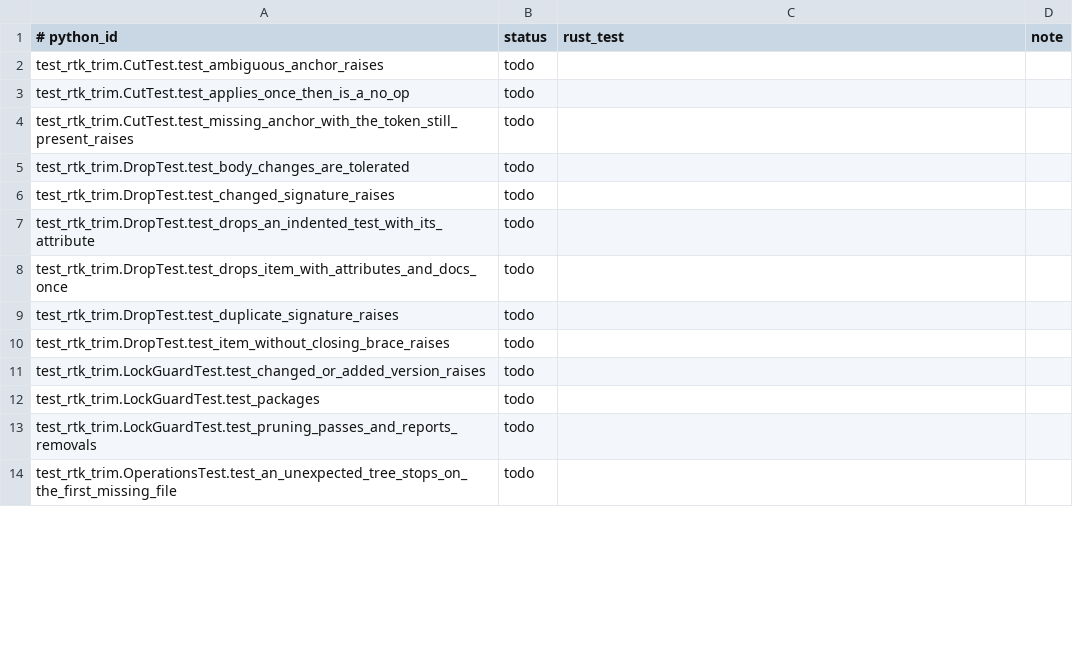
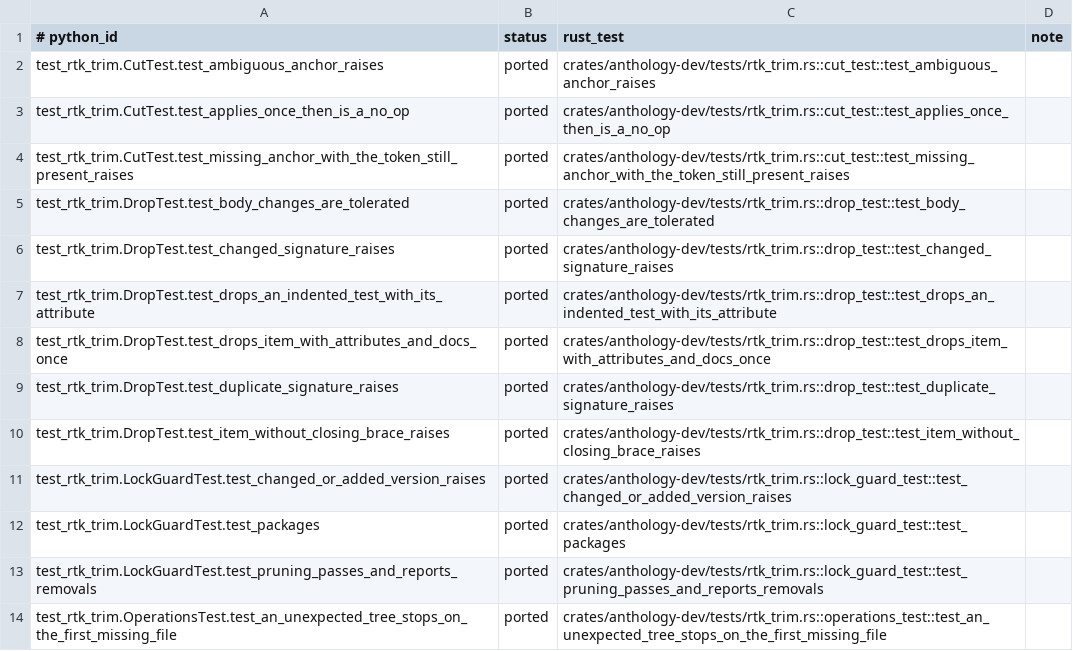
Before and after one commit to rbonweb/anthology, a TSV file: port/ledger/test_rtk_trim.tsv, drawn as a sheet; only a part is shown; the diff covers the shown part only.

```diff
--- a/port/ledger/test_rtk_trim.tsv
+++ b/port/ledger/test_rtk_trim.tsv
@@ -1,14 +1,14 @@
 # python_id	status	rust_test	note
-test_rtk_trim.CutTest.test_ambiguous_anchor_raises	todo
-test_rtk_trim.CutTest.test_applies_once_then_is_a_no_op	todo
-test_rtk_trim.CutTest.test_missing_anchor_with_the_token_still_present_raises	todo
-test_rtk_trim.DropTest.test_body_changes_are_tolerated	todo
-test_rtk_trim.DropTest.test_changed_signature_raises	todo
-test_rtk_trim.DropTest.test_drops_an_indented_test_with_its_attribute	todo
-test_rtk_trim.DropTest.test_drops_item_with_attributes_and_docs_once	todo
-test_rtk_trim.DropTest.test_duplicate_signature_raises	todo
-test_rtk_trim.DropTest.test_item_without_closing_brace_raises	todo
-test_rtk_trim.LockGuardTest.test_changed_or_added_version_raises	todo
-test_rtk_trim.LockGuardTest.test_packages	todo
-test_rtk_trim.LockGuardTest.test_pruning_passes_and_reports_removals	todo
-test_rtk_trim.OperationsTest.test_an_unexpected_tree_stops_on_the_first_missing_file	todo
+test_rtk_trim.CutTest.test_ambiguous_anchor_raises	ported	crates/anthology-dev/tests/rtk_trim.rs::cut_test::test_ambiguous_anchor_raises
+test_rtk_trim.CutTest.test_applies_once_then_is_a_no_op	ported	crates/anthology-dev/tests/rtk_trim.rs::cut_test::test_applies_once_then_is_a_no_op
+test_rtk_trim.CutTest.test_missing_anchor_with_the_token_still_present_raises	ported	crates/anthology-dev/tests/rtk_trim.rs::cut_test::test_missing_anchor_with_the_token_still_present_raises
+test_rtk_trim.DropTest.test_body_changes_are_tolerated	ported	crates/anthology-dev/tests/rtk_trim.rs::drop_test::test_body_changes_are_tolerated
+test_rtk_trim.DropTest.test_changed_signature_raises	ported	crates/anthology-dev/tests/rtk_trim.rs::drop_test::test_changed_signature_raises
+test_rtk_trim.DropTest.test_drops_an_indented_test_with_its_attribute	ported	crates/anthology-dev/tests/rtk_trim.rs::drop_test::test_drops_an_indented_test_with_its_attribute
+test_rtk_trim.DropTest.test_drops_item_with_attributes_and_docs_once	ported	crates/anthology-dev/tests/rtk_trim.rs::drop_test::test_drops_item_with_attributes_and_docs_once
+test_rtk_trim.DropTest.test_duplicate_signature_raises	ported	crates/anthology-dev/tests/rtk_trim.rs::drop_test::test_duplicate_signature_raises
+test_rtk_trim.DropTest.test_item_without_closing_brace_raises	ported	crates/anthology-dev/tests/rtk_trim.rs::drop_test::test_item_without_closing_brace_raises
+test_rtk_trim.LockGuardTest.test_changed_or_added_version_raises	ported	crates/anthology-dev/tests/rtk_trim.rs::lock_guard_test::test_changed_or_added_version_raises
+test_rtk_trim.LockGuardTest.test_packages	ported	crates/anthology-dev/tests/rtk_trim.rs::lock_guard_test::test_packages
+test_rtk_trim.LockGuardTest.test_pruning_passes_and_reports_removals	ported	crates/anthology-dev/tests/rtk_trim.rs::lock_guard_test::test_pruning_passes_and_reports_removals
+test_rtk_trim.OperationsTest.test_an_unexpected_tree_stops_on_the_first_missing_file	ported	crates/anthology-dev/tests/rtk_trim.rs::operations_test::test_an_unexpected_tree_stops_on_the_first_missing_file
```
Also changed, not shown: 26 edited cells elsewhere in this file, 7 other files.
